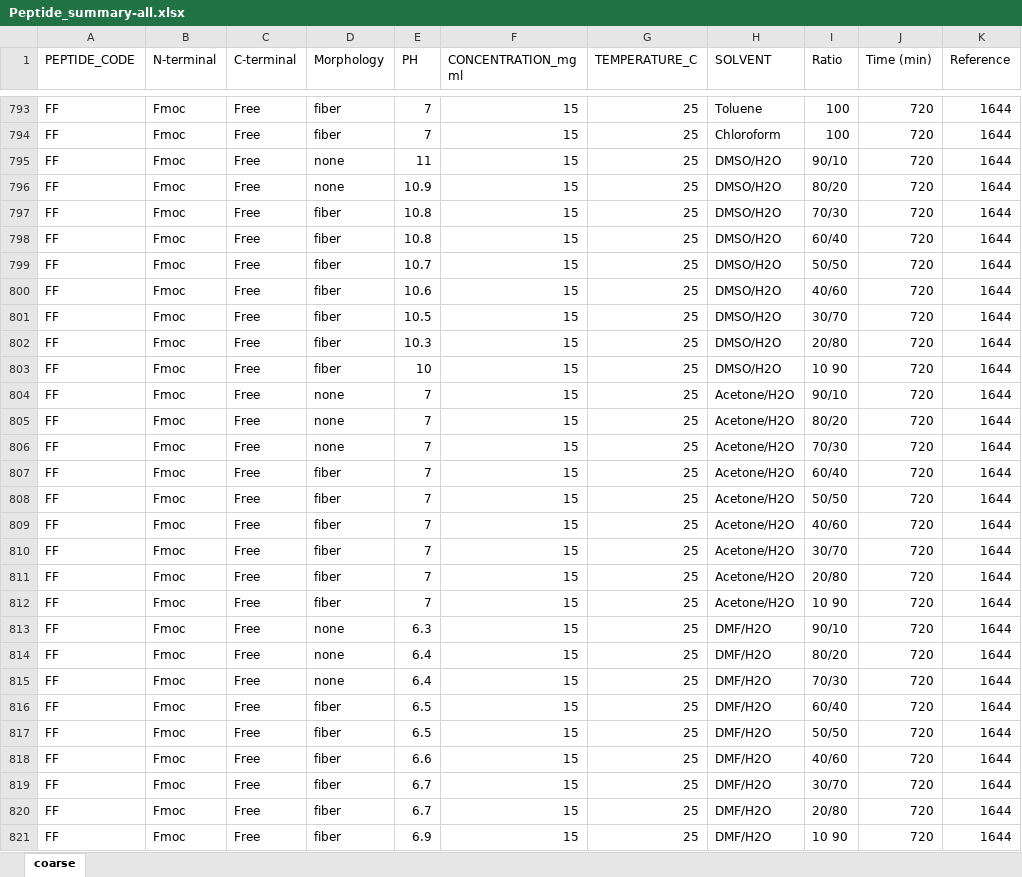
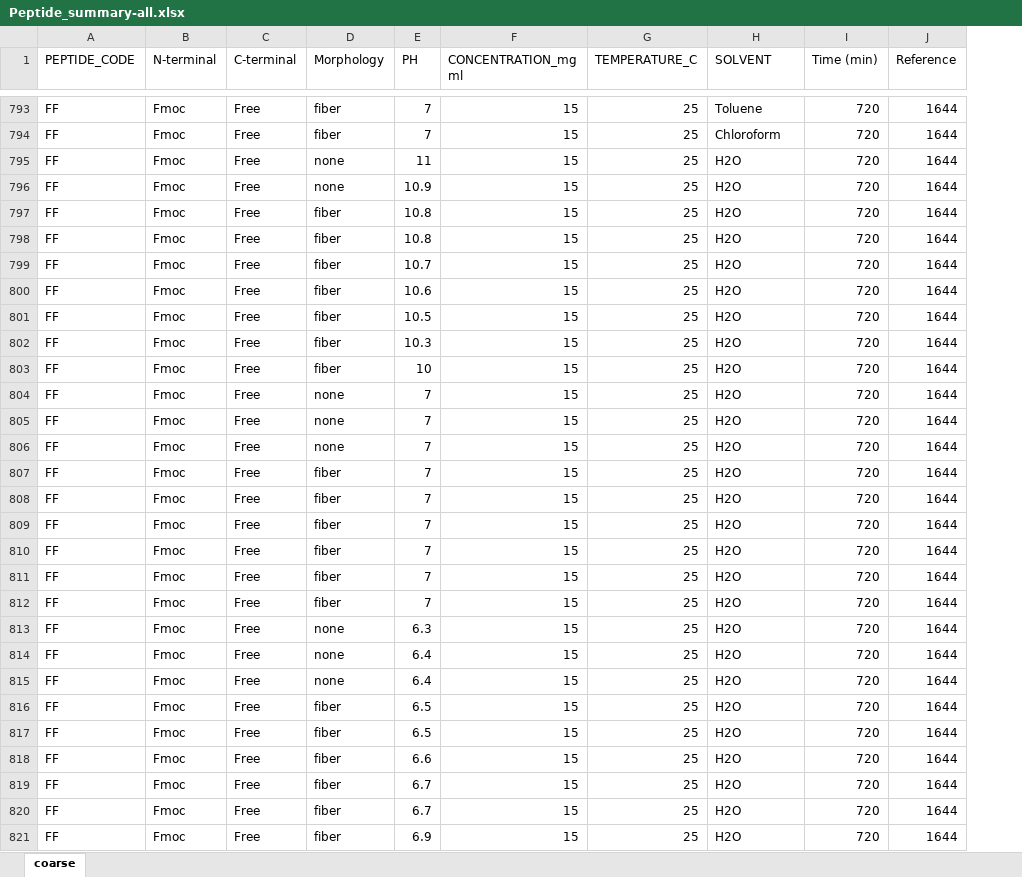
Before and after one commit to ndharms/peptide-agent, an Excel workbook: data/Peptide_summary-all.xlsx, sheet coarse, drawn as a sheet; only a part is shown, gaps mark what is left out; values as stored, in another font and other column widths than the file's, no borders; the diff covers the shown part only; the diff names each change by its address in the sheet, - before the commit and + after, or states it on an @@ line.

```diff
--- a/data/Peptide_summary-all.xlsx (sheet coarse)
+++ b/data/Peptide_summary-all.xlsx (sheet coarse)
-column I (Ratio), rows 793-821: 100 | 100 | 90/10 | 80/20 | 70/30 | 60/40 | 50/50 | 40/60 | 30/70 | 20/80 | 10 90 | 90/10 | 80/20 | 70/30 | 60/40 | 50/50 | 40/60 | 30/70 | 20/80 | 10 90 | 90/10 | 80/20 | 70/30 | 60/40 | 50/50 | 40/60 | 30/70 | 20/80 | 10 90
-H795:H803 (SOLVENT): DMSO/H2O
+H795:H803 (SOLVENT): H2O
-H804:H812 (SOLVENT): Acetone/H2O
+H804:H812 (SOLVENT): H2O
-H813:H821 (SOLVENT): DMF/H2O
+H813:H821 (SOLVENT): H2O
```
Also changed, not shown: 353 edited cells elsewhere in this sheet, 2 other files.
